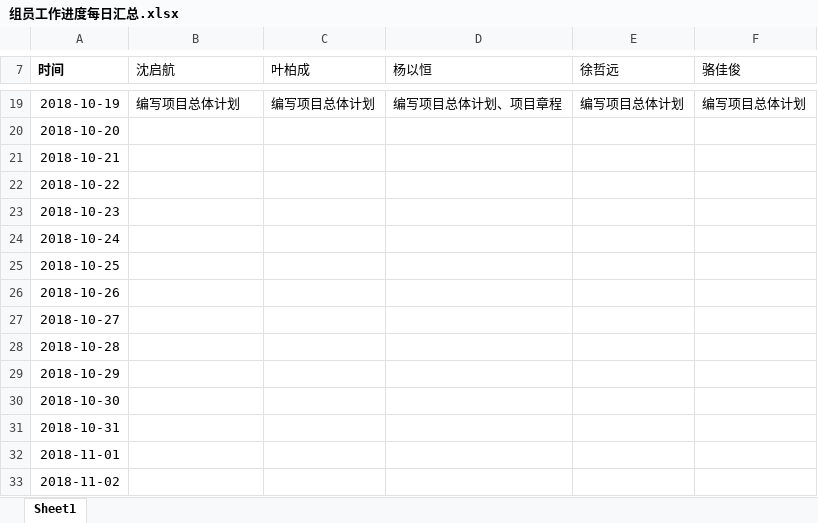
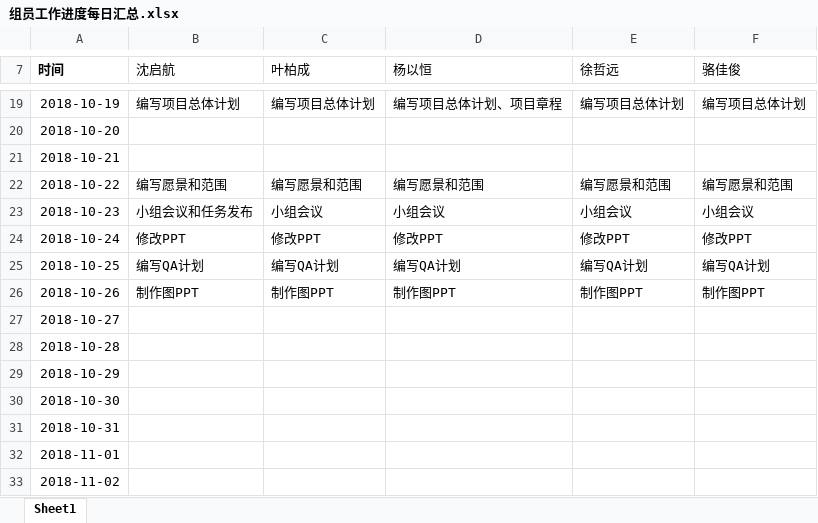
Before and after one commit to PRD2018-G03/PRD2018-G03-SoftwareEngineeringProject, an Excel workbook: 非受控文档/3_杨以恒/组员工作进度每日汇总.xlsx, sheet Sheet1, drawn as a sheet; only a part is shown, gaps mark what is left out; values as stored, in another font and other column widths than the file's, no borders; the diff names each change by its address in the sheet, - before the commit and + after, or states it on an @@ line.

```diff
--- a/非受控文档/3_杨以恒/组员工作进度每日汇总.xlsx (sheet Sheet1)
+++ b/非受控文档/3_杨以恒/组员工作进度每日汇总.xlsx (sheet Sheet1)
-B22 (沈启航): (empty)
+B22 (沈启航): 编写愿景和范围
-C22 (叶柏成): (empty)
+C22 (叶柏成): 编写愿景和范围
-D22 (杨以恒): (empty)
+D22 (杨以恒): 编写愿景和范围
-E22 (徐哲远): (empty)
+E22 (徐哲远): 编写愿景和范围
-F22 (骆佳俊): (empty)
+F22 (骆佳俊): 编写愿景和范围
-B23 (沈启航): (empty)
+B23 (沈启航): 小组会议和任务发布
-C23 (叶柏成): (empty)
+C23 (叶柏成): 小组会议
-D23 (杨以恒): (empty)
+D23 (杨以恒): 小组会议
-E23 (徐哲远): (empty)
+E23 (徐哲远): 小组会议
-F23 (骆佳俊): (empty)
+F23 (骆佳俊): 小组会议
-B24 (沈启航): (empty)
+B24 (沈启航): 修改PPT
-C24 (叶柏成): (empty)
+C24 (叶柏成): 修改PPT
-D24 (杨以恒): (empty)
+D24 (杨以恒): 修改PPT
-E24 (徐哲远): (empty)
+E24 (徐哲远): 修改PPT
-F24 (骆佳俊): (empty)
+F24 (骆佳俊): 修改PPT
-B25 (沈启航): (empty)
+B25 (沈启航): 编写QA计划
-C25 (叶柏成): (empty)
+C25 (叶柏成): 编写QA计划
-D25 (杨以恒): (empty)
+D25 (杨以恒): 编写QA计划
-E25 (徐哲远): (empty)
+E25 (徐哲远): 编写QA计划
-F25 (骆佳俊): (empty)
+F25 (骆佳俊): 编写QA计划
-B26 (沈启航): (empty)
+B26 (沈启航): 制作图PPT
-C26 (叶柏成): (empty)
+C26 (叶柏成): 制作图PPT
-D26 (杨以恒): (empty)
+D26 (杨以恒): 制作图PPT
-E26 (徐哲远): (empty)
+E26 (徐哲远): 制作图PPT
-F26 (骆佳俊): (empty)
+F26 (骆佳俊): 制作图PPT
```
Also changed, not shown: 1 other file.
